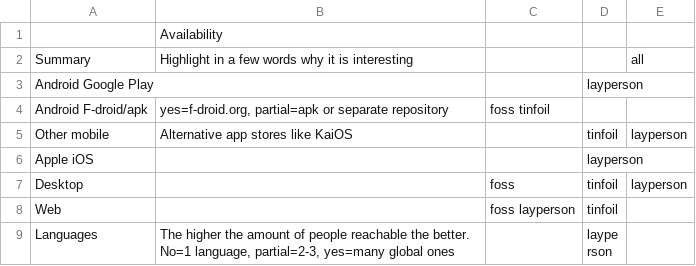
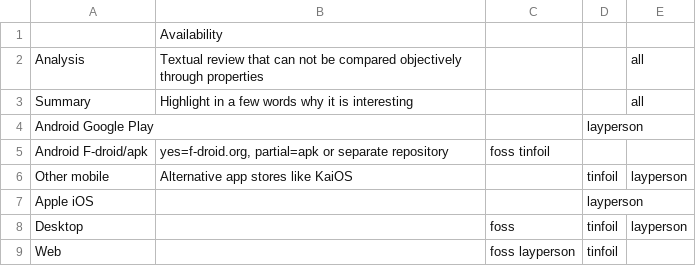
Before and after one commit to bkil/secuchart, a CSV file: data/_properties.csv, drawn as a sheet; only a part is shown; the shorter side is filled out with more unchanged rows.

Commit message:
generate-site,_properties: analysis row per item, #persona help link

```diff
--- a/data/_properties.csv
+++ b/data/_properties.csv
@@ -1,2 +1,3 @@
 ;Availability;;;
+Analysis;Textual review that can not be compared objectively through properties;;;all
 Summary;Highlight in a few words why it is interesting;;;all
```
Also changed, not shown: 1 other file.
